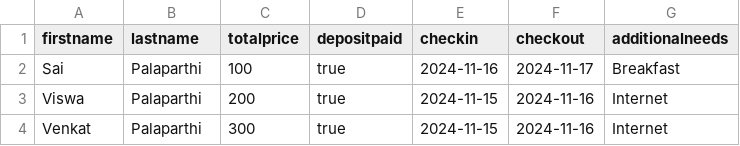
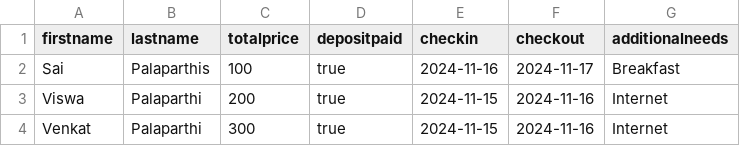
Before and after one commit to saiviswanath/viswa-postmancol, a CSV file: input/createbooking.csv, drawn as a sheet.

```diff
--- a/input/createbooking.csv
+++ b/input/createbooking.csv
@@ -1,3 +1,3 @@
 firstname,lastname,totalprice,depositpaid,checkin,checkout,additionalneeds
-Sai,Palaparthi,100,true,2024-11-16,2024-11-17,Breakfast
+Sai,Palaparthis,100,true,2024-11-16,2024-11-17,Breakfast
 Viswa,Palaparthi,200,true,2024-11-15,2024-11-16,Internet
```
Also changed, not shown: 1 other file.
